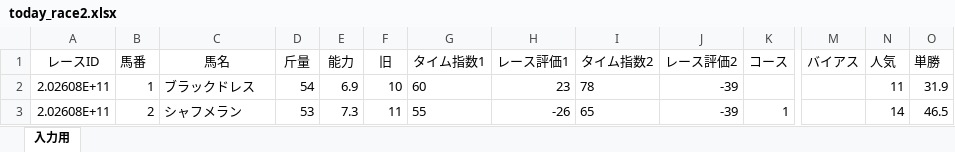
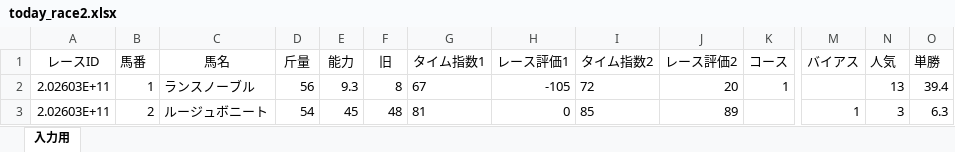
Before and after one commit to kdjkdj44410/keiba-app, an Excel workbook: today_race2.xlsx, sheet 入力用, drawn as a sheet; only a part is shown, gaps mark what is left out; values as stored, in another font and other column widths than the file's, no borders; the diff covers the shown part only; the diff names each change by its address in the sheet, - before the commit and + after, or states it on an @@ line.

```diff
--- a/today_race2.xlsx (sheet 入力用)
+++ b/today_race2.xlsx (sheet 入力用)
-A2:A3 (レースID): 2.02608E+11
+A2:A3 (レースID): 2.02603E+11
-C2 (馬名): ブラックドレス
+C2 (馬名): ランスノーブル
-D2 (斤量): 54
+D2 (斤量): 56
-E2 (能力): 6.9
+E2 (能力): 9.3
-F2 (旧): 10
+F2 (旧): 8
-G2 (タイム指数1): 60
+G2 (タイム指数1): 67
-H2 (レース評価1): 23
+H2 (レース評価1): -105
-I2 (タイム指数2): 78
+I2 (タイム指数2): 72
-J2 (レース評価2): -39
+J2 (レース評価2): 20
-K2 (コース): (empty)
+K2 (コース): 1
-N2 (人気): 11
+N2 (人気): 13
-O2 (単勝): 31.9
+O2 (単勝): 39.4
-C3 (馬名): シャフメラン
+C3 (馬名): ルージュボニート
-D3 (斤量): 53
+D3 (斤量): 54
-E3 (能力): 7.3
+E3 (能力): 45
-F3 (旧): 11
+F3 (旧): 48
-G3 (タイム指数1): 55
+G3 (タイム指数1): 81
-H3 (レース評価1): -26
+H3 (レース評価1): 0
-I3 (タイム指数2): 65
+I3 (タイム指数2): 85
-J3 (レース評価2): -39
+J3 (レース評価2): 89
-K3 (コース): 1
+K3 (コース): (empty)
-M3 (バイアス): (empty)
+M3 (バイアス): 1
-N3 (人気): 14
+N3 (人気): 3
-O3 (単勝): 46.5
+O3 (単勝): 6.3
```
Also changed, not shown: 1 removed row and 142 edited cells elsewhere in this sheet, train_data3.xlsx.
